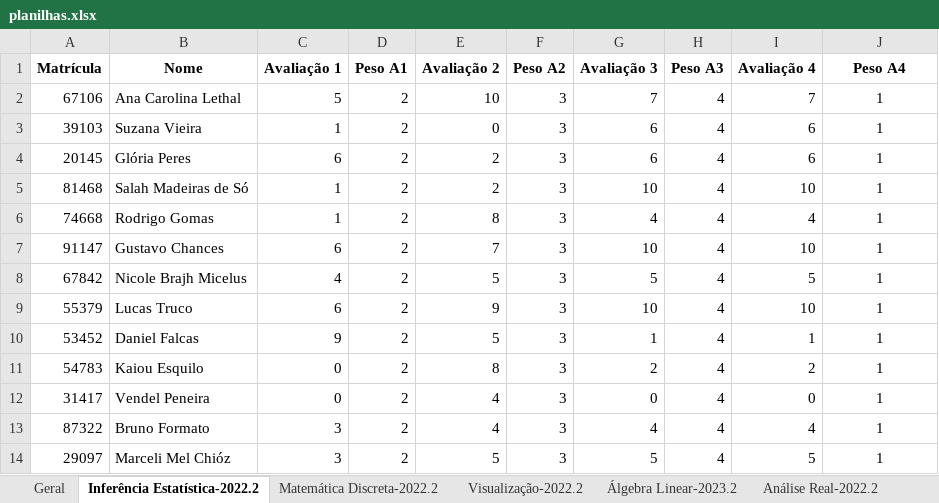
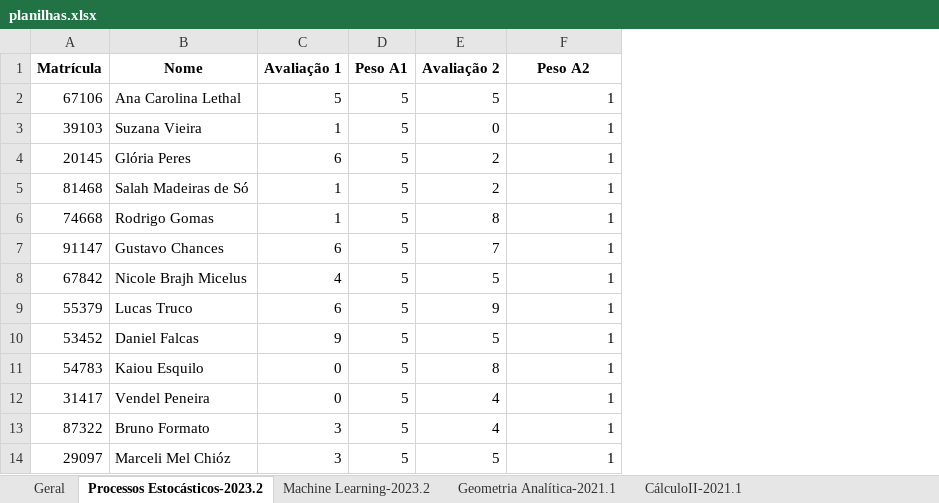
Before and after one commit to dandanjacob/plotgrades, an Excel workbook: planilhas.xlsx, sheet Processos Estocásticos-2023.2, drawn as a sheet; values as stored, in another font and other column widths than the file's, no borders; charts and pictures not drawn; removed rows and columns are numbered as before the commit, all else as after; the diff names each change by its address in the sheet, - before the commit and + after, or states it on an @@ line.

```diff
--- a/planilhas.xlsx (sheet Processos Estocásticos-2023.2)
+++ b/planilhas.xlsx (sheet Processos Estocásticos-2023.2)
-sheet tab: Inferência Estatística-2022.2
+sheet tab: Processos Estocásticos-2023.2
+sheet tab: Machine Learning-2023.2
+sheet tab: Geometria Analítica-2021.1
+sheet tab: CálculoII-2021.1
-column F (Peso A2), rows 2-14: all 3
-column G (Avaliação 3), rows 2-14: 7 | 6 | 6 | 10 | 4 | 10 | 5 | 10 | 1 | 2 | 0 | 4 | 5
-column H (Peso A3), rows 2-14: all 4
-column I (Avaliação 4), rows 2-14: 7 | 6 | 6 | 10 | 4 | 10 | 5 | 10 | 1 | 2 | 0 | 4 | 5
-F1: Peso A4
+F1: Peso A2
-D2:D14 (Peso A1): 2
+D2:D14 (Peso A1): 5
-E2 (Avaliação 2): 10
+E2 (Avaliação 2): 5
-F2:F14 alignment: center
+F2:F14 alignment: right
```
Also changed, not shown: sheet Visualização-2022.2, sheet Geral, other sheet tabs, charts or pictures, 1 other file.
